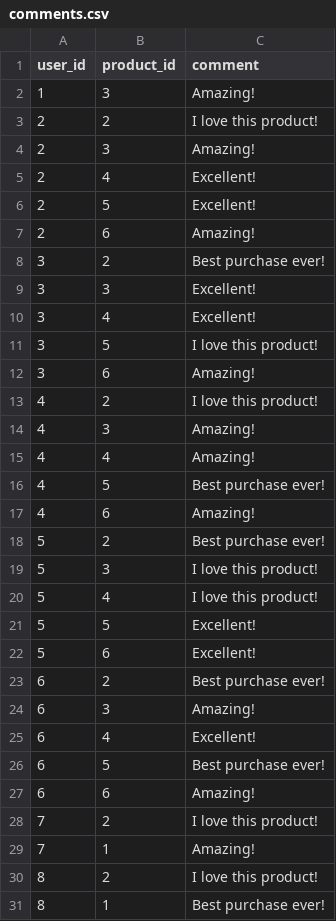
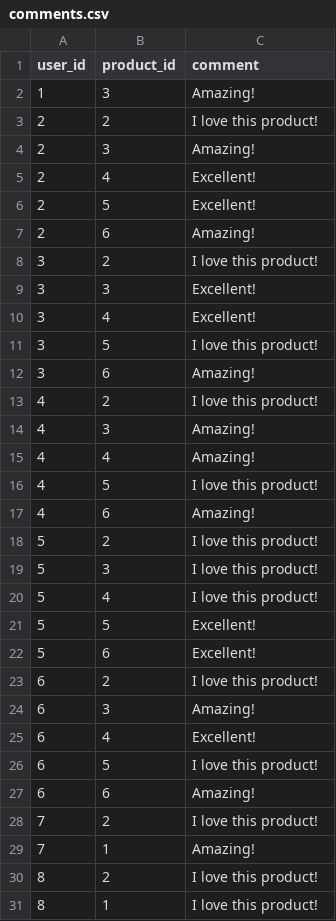
Before and after one commit to youssefbouali/Recommendation_system, a CSV file: comments.csv, drawn as a sheet.

```diff
--- a/comments.csv
+++ b/comments.csv
@@ -7,3 +7,3 @@ user_id,product_id,comment
 2,6,Amazing!
-3,2,Best purchase ever!
+3,2,I love this product!
 3,3,Excellent!
@@ -15,5 +15,5 @@ user_id,product_id,comment
 4,4,Amazing!
-4,5,Best purchase ever!
+4,5,I love this product!
 4,6,Amazing!
-5,2,Best purchase ever!
+5,2,I love this product!
 5,3,I love this product!
@@ -22,6 +22,6 @@ user_id,product_id,comment
 5,6,Excellent!
-6,2,Best purchase ever!
+6,2,I love this product!
 6,3,Amazing!
 6,4,Excellent!
-6,5,Best purchase ever!
+6,5,I love this product!
 6,6,Amazing!
@@ -30,2 +30,2 @@ user_id,product_id,comment
 8,2,I love this product!
-8,1,Best purchase ever!
+8,1,I love this product!
```
Also changed, not shown: products.csv.
